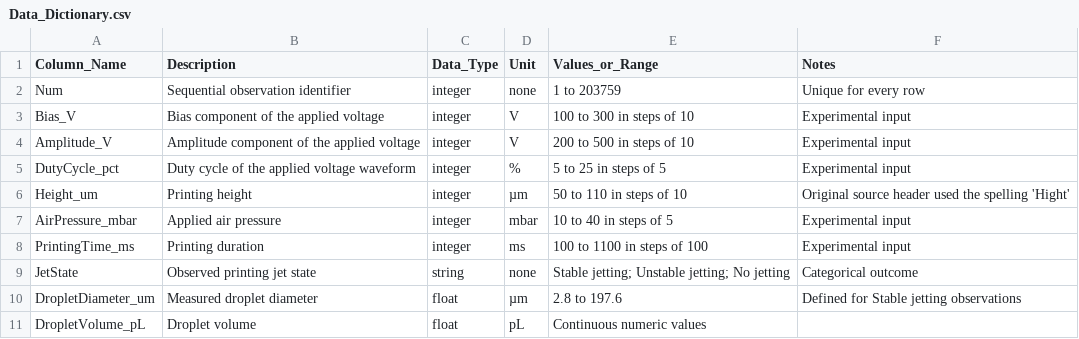
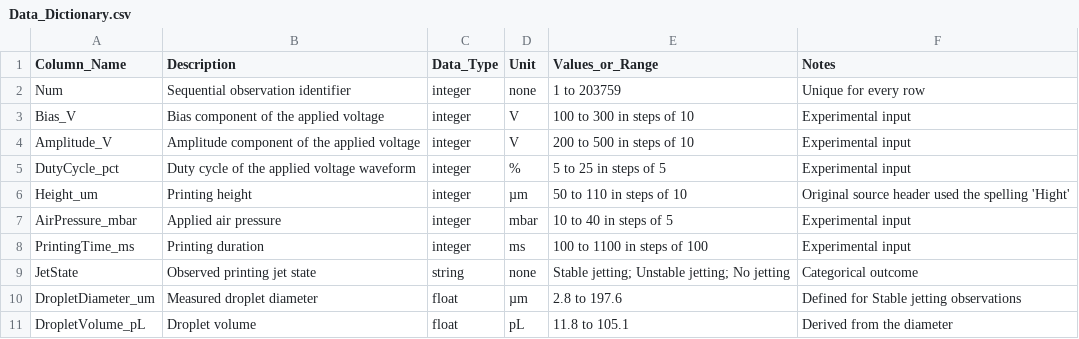
Before and after one commit to xiaohu-tech/Electrohydrodynamic-Printing-Dataset, a CSV file: Data_Dictionary.csv, drawn as a sheet.

Commit message:
Add files via upload

```diff
--- a/Data_Dictionary.csv
+++ b/Data_Dictionary.csv
@@ -10,2 +10,2 @@ JetState,Observed printing jet state,string,none,Stable jetting; Unstable jettin
 DropletDiameter_um,Measured droplet diameter,float,µm,2.8 to 197.6,Defined for Stable jetting observations
-DropletVolume_pL,Droplet volume,float,pL,Continuous numeric values,
+DropletVolume_pL,Droplet volume,float,pL,11.8 to 105.1,Derived from the diameter
```
